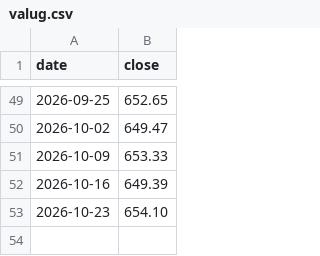
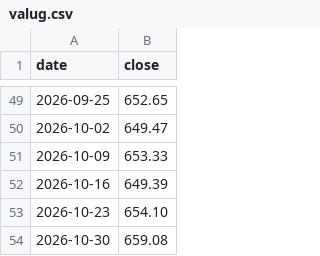
Before and after one commit to mrdr1720/mr, a CSV file: _data/valug.csv, drawn as a sheet; only a part is shown, gaps mark what is left out.

Commit message:
Add VALUG weekly close 2026-10-30

```diff
--- a/_data/valug.csv
+++ b/_data/valug.csv
@@ -53 +53,2 @@ date,close
 2026-10-23,654.10
+2026-10-30,659.08
```
Also changed, not shown: 3 other files.
